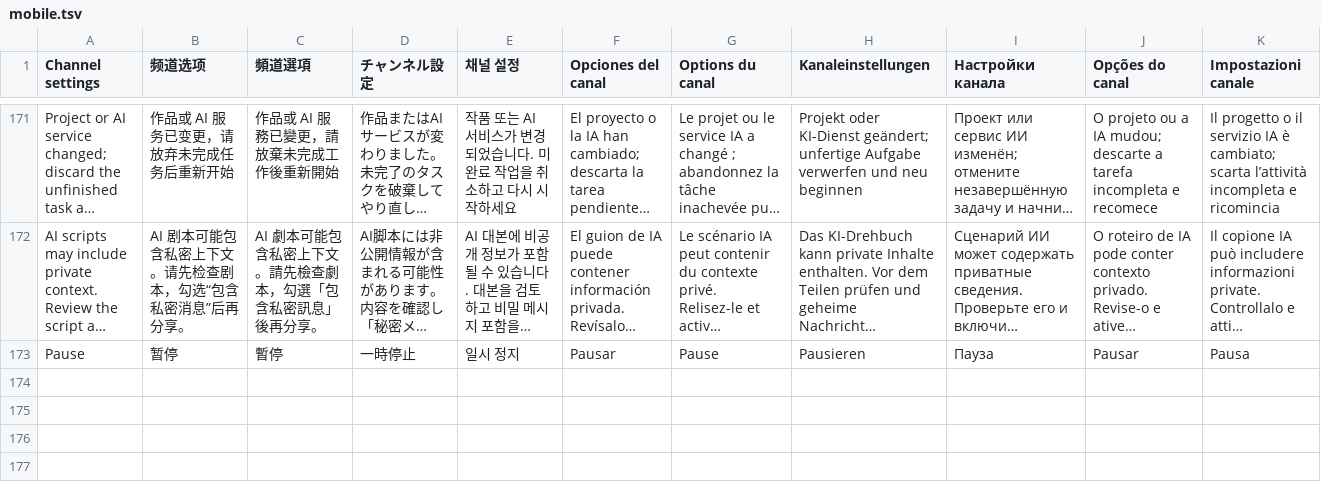
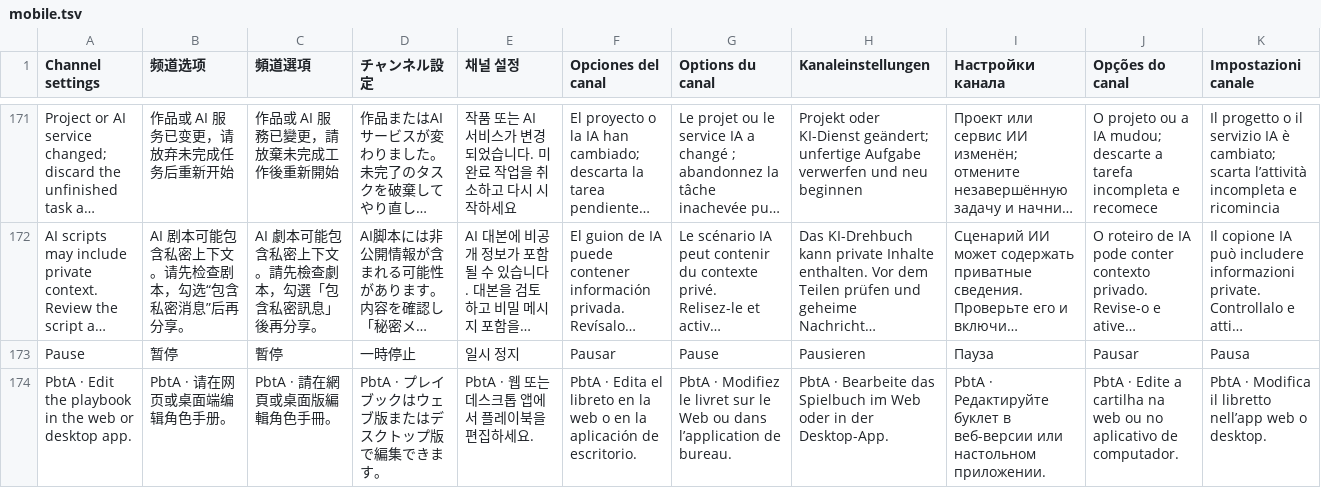
Before and after one commit to AzertiaNovem/Acerciae_TRPG_Platform, a TSV file: mobile/contracts/localization/mobile.tsv, drawn as a sheet; only a part is shown, gaps mark what is left out; long unchanged cells end in …; the diff names each change by its address in the sheet, - before the commit and + after, or states it on an @@ line.

Commit message:
Add PbtA channels, editable playbooks and auditable moves

```diff
--- a/mobile/contracts/localization/mobile.tsv
+++ b/mobile/contracts/localization/mobile.tsv
+row 174: PbtA · Edit the playbook in the web or desktop app. | PbtA · 请在网页或桌面端编辑角色手册。 | PbtA · 請在網頁或桌面版編輯角色手冊。 | PbtA · プレイブックはウェブ版またはデスクトップ版で編集できます。 | PbtA · 웹 또는 데스크톱 앱에서 플레이북을 편집하세요. | PbtA · Edita el libreto en la web o en la aplicación de escritorio. | PbtA · Modifiez le livret sur le Web ou dans l’application de bureau. | PbtA · Bearbeite das Spielbuch im Web oder in der Desktop-App. | PbtA · Редактируйте буклет в веб-версии или настольном приложении. | PbtA · Edite a cartilha na web ou no aplicativo de computador. | PbtA · Modifica il libretto nell’app web o desktop.
```
Also changed, not shown: 42 other files.
